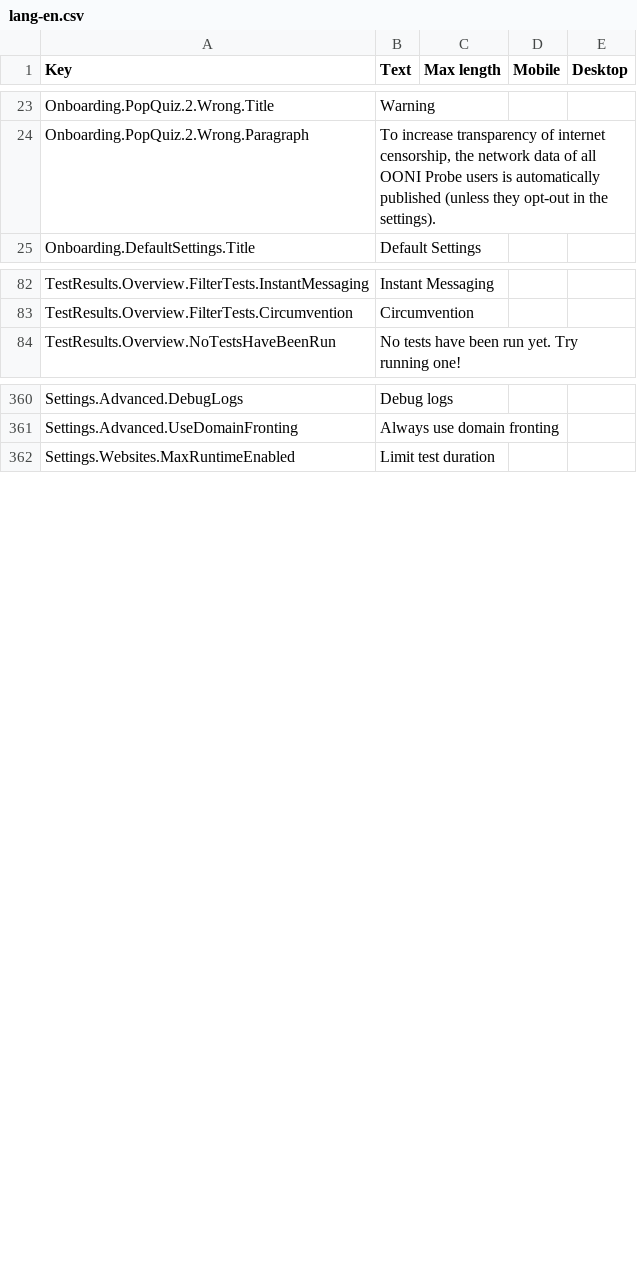
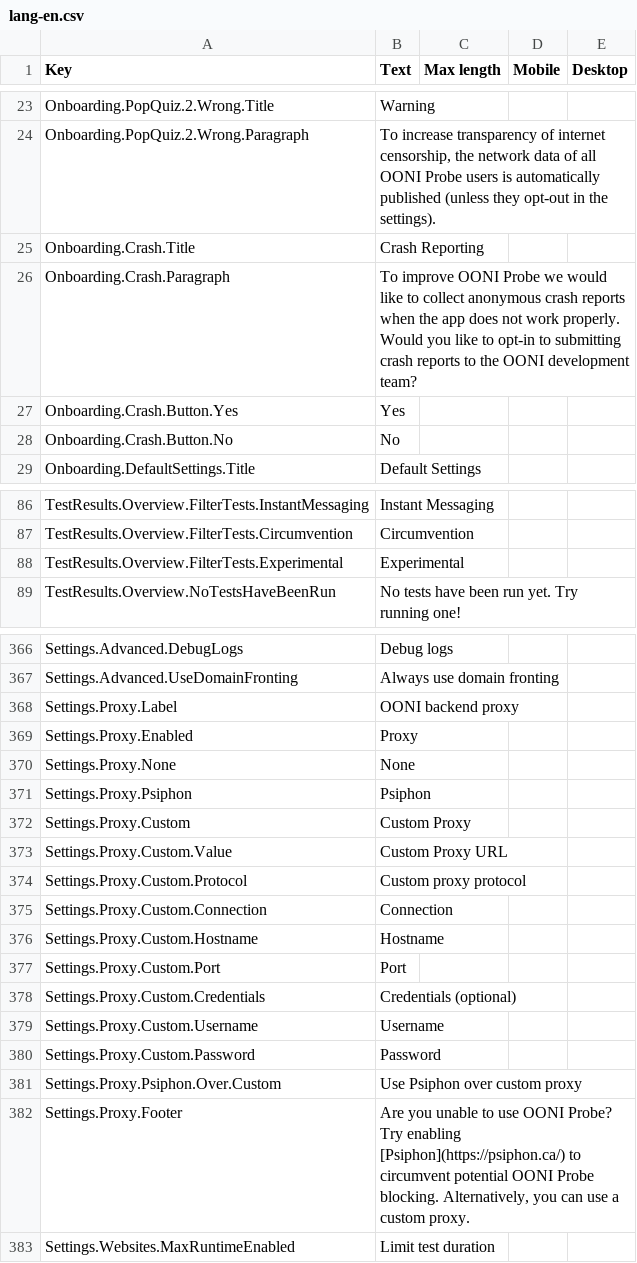
Before and after one commit to ooni/probe-desktop, a CSV file: data/lang-en.csv, drawn as a sheet; only a part is shown, gaps mark what is left out; ↵ is a line break in a cell; the diff covers the shown part only; the diff names each change by its address in the sheet, - before the commit and + after, or states it on an @@ line.

Commit message:
Add a new onboarding step to opt in/out crash reporting

```diff
--- a/data/lang-en.csv
+++ b/data/lang-en.csv
+row 25: Onboarding.Crash.Title | Crash Reporting
+row 26: Onboarding.Crash.Paragraph | To improve OONI Probe we would like to collect anonymous crash reports when the app does not work properly. ↵ Would you like to opt-in to submitting crash reports to the OONI development team?
+row 27: Onboarding.Crash.Button.Yes | Yes
+row 28: Onboarding.Crash.Button.No | No
+row 88: TestResults.Overview.FilterTests.Experimental | Experimental
+row 368: Settings.Proxy.Label | OONI backend proxy
+row 369: Settings.Proxy.Enabled | Proxy
+row 370: Settings.Proxy.None | None
+row 371: Settings.Proxy.Psiphon | Psiphon
+row 372: Settings.Proxy.Custom | Custom Proxy
+row 373: Settings.Proxy.Custom.Value | Custom Proxy URL
+row 374: Settings.Proxy.Custom.Protocol | Custom proxy protocol
+row 375: Settings.Proxy.Custom.Connection | Connection
+row 376: Settings.Proxy.Custom.Hostname | Hostname
+row 377: Settings.Proxy.Custom.Port | Port
+row 378: Settings.Proxy.Custom.Credentials | Credentials (optional)
+row 379: Settings.Proxy.Custom.Username | Username
+row 380: Settings.Proxy.Custom.Password | Password
+row 381: Settings.Proxy.Psiphon.Over.Custom | Use Psiphon over custom proxy
+row 382: Settings.Proxy.Footer | Are you unable to use OONI Probe? Try enabling [Psiphon](https://psiphon.ca/) to circumvent potential OONI Probe blocking. Alternatively, you can use a custom proxy.
```
Also changed, not shown: 1 added row and 14 edited cells elsewhere in this file, 9 other files.
